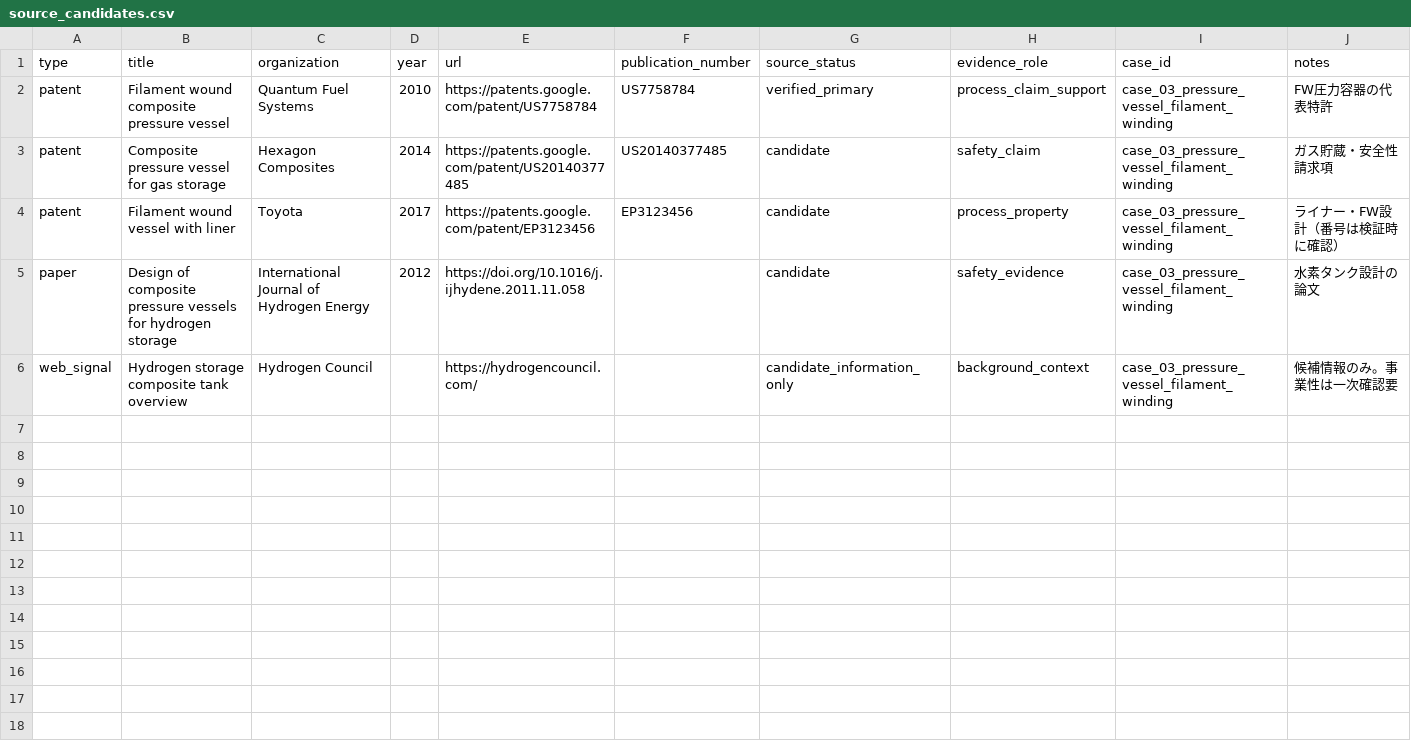
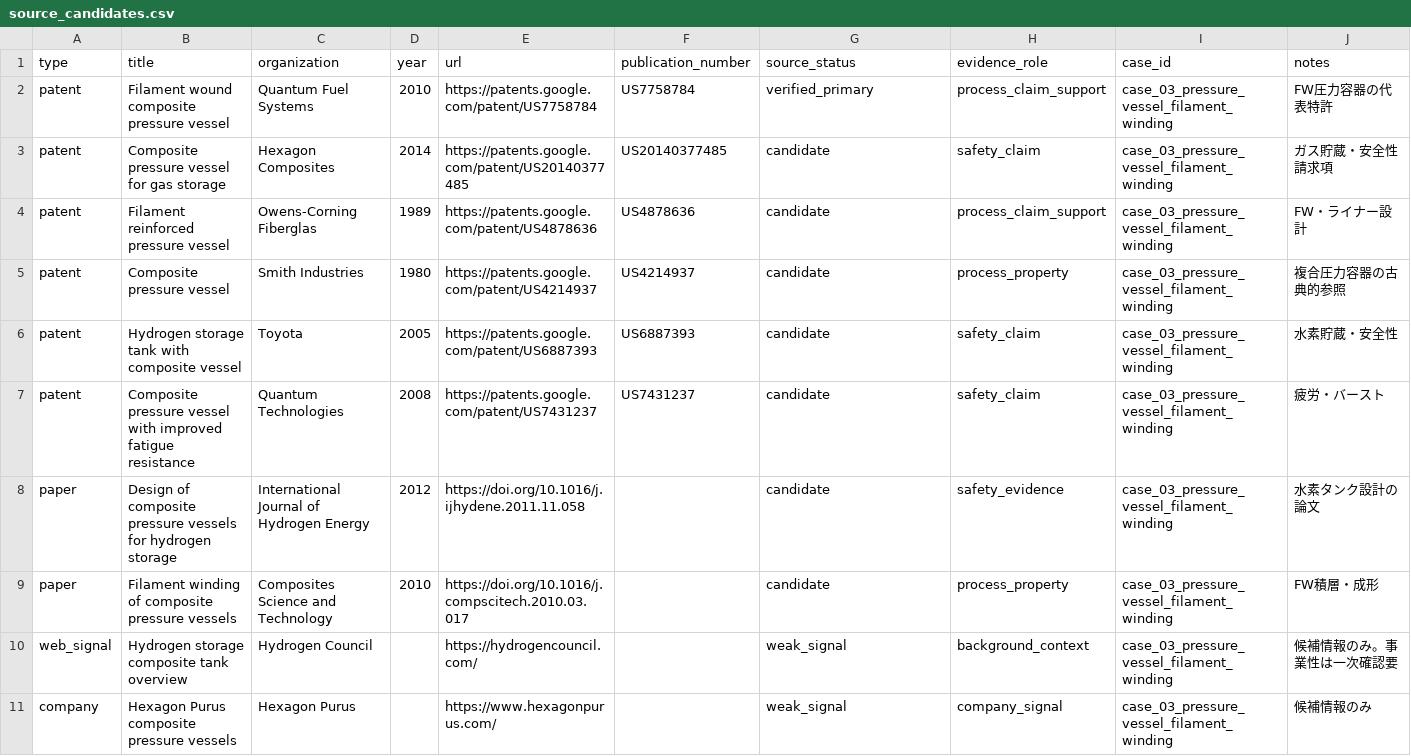
Before and after one commit to ta9se1E/tech-cartography-v9, a CSV file: cases/case_03_pressure_vessel_filament_winding/source_candidates.csv, drawn as a sheet.

```diff
--- a/cases/case_03_pressure_vessel_filament_winding/source_candidates.csv
+++ b/cases/case_03_pressure_vessel_filament_winding/source_candidates.csv
@@ -3,4 +3,9 @@ patent,Filament wound composite pressure vessel,Quantum Fuel Systems,2010,https:
 patent,Composite pressure vessel for gas storage,Hexagon Composites,2014,https://patents.google.com/patent/US20140377485,US20140377485,candidate,safety_claim,case_03_pressure_vessel_filament_winding,ガス貯蔵・安全性請求項
-patent,Filament wound vessel with liner,Toyota,2017,https://patents.google.com/patent/EP3123456,EP3123456,candidate,process_property,case_03_pressure_vessel_filament_winding,ライナー・FW設計（番号は検証時に確認）
+patent,Filament reinforced pressure vessel,Owens-Corning Fiberglas,1989,https://patents.google.com/patent/US4878636,US4878636,candidate,process_claim_support,case_03_pressure_vessel_filament_winding,FW・ライナー設計
+patent,Composite pressure vessel,Smith Industries,1980,https://patents.google.com/patent/US4214937,US4214937,candidate,process_property,case_03_pressure_vessel_filament_winding,複合圧力容器の古典的参照
+patent,Hydrogen storage tank with composite vessel,Toyota,2005,https://patents.google.com/patent/US6887393,US6887393,candidate,safety_claim,case_03_pressure_vessel_filament_winding,水素貯蔵・安全性
+patent,Composite pressure vessel with improved fatigue resistance,Quantum Technologies,2008,https://patents.google.com/patent/US7431237,US7431237,candidate,safety_claim,case_03_pressure_vessel_filament_winding,疲労・バースト
 paper,Design of composite pressure vessels for hydrogen storage,International Journal of Hydrogen Energy,2012,https://doi.org/10.1016/j.ijhydene.2011.11.058,,candidate,safety_evidence,case_03_pressure_vessel_filament_winding,水素タンク設計の論文
-web_signal,Hydrogen storage composite tank overview,Hydrogen Council,,https://hydrogencouncil.com/, ,candidate_information_only,background_context,case_03_pressure_vessel_filament_winding,候補情報のみ。事業性は一次確認要
+paper,Filament winding of composite pressure vessels,Composites Science and Technology,2010,https://doi.org/10.1016/j.compscitech.2010.03.017,,candidate,process_property,case_03_pressure_vessel_filament_winding,FW積層・成形
+web_signal,Hydrogen storage composite tank overview,Hydrogen Council,,https://hydrogencouncil.com/, ,weak_signal,background_context,case_03_pressure_vessel_filament_winding,候補情報のみ。事業性は一次確認要
+company,Hexagon Purus composite pressure vessels,Hexagon Purus,,https://www.hexagonpurus.com/, ,weak_signal,company_signal,case_03_pressure_vessel_filament_winding,候補情報のみ
```
Also changed, not shown: cases/case_01_pan_graphitization/source_candidates.csv, cases/case_02_sizing_interface/source_candidates.csv, 17 other files.
